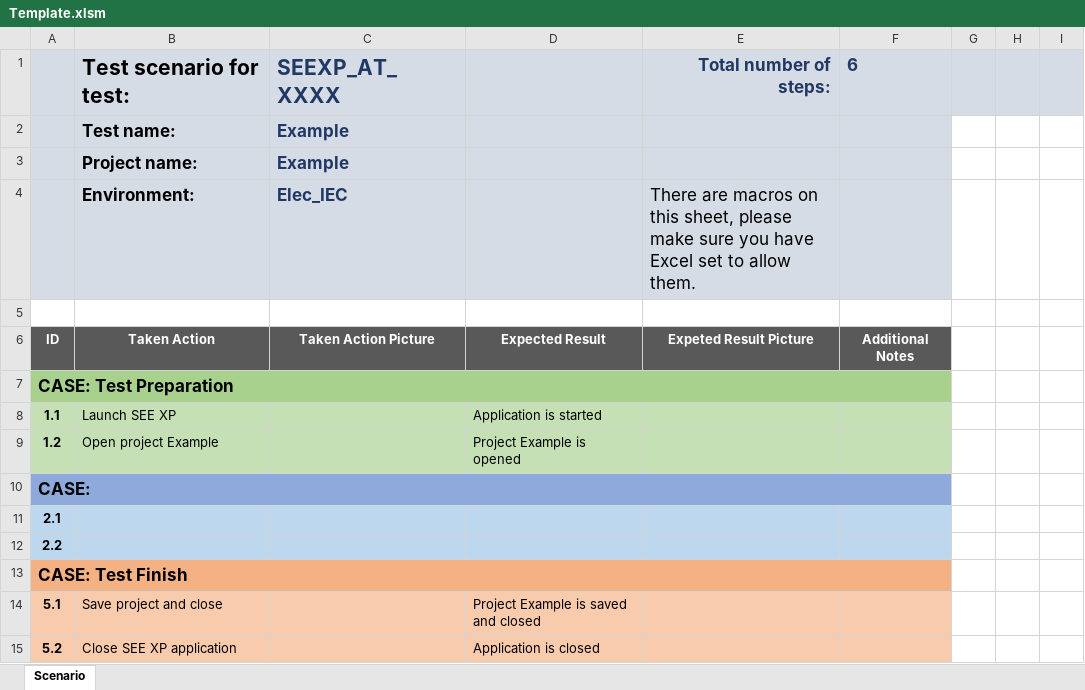
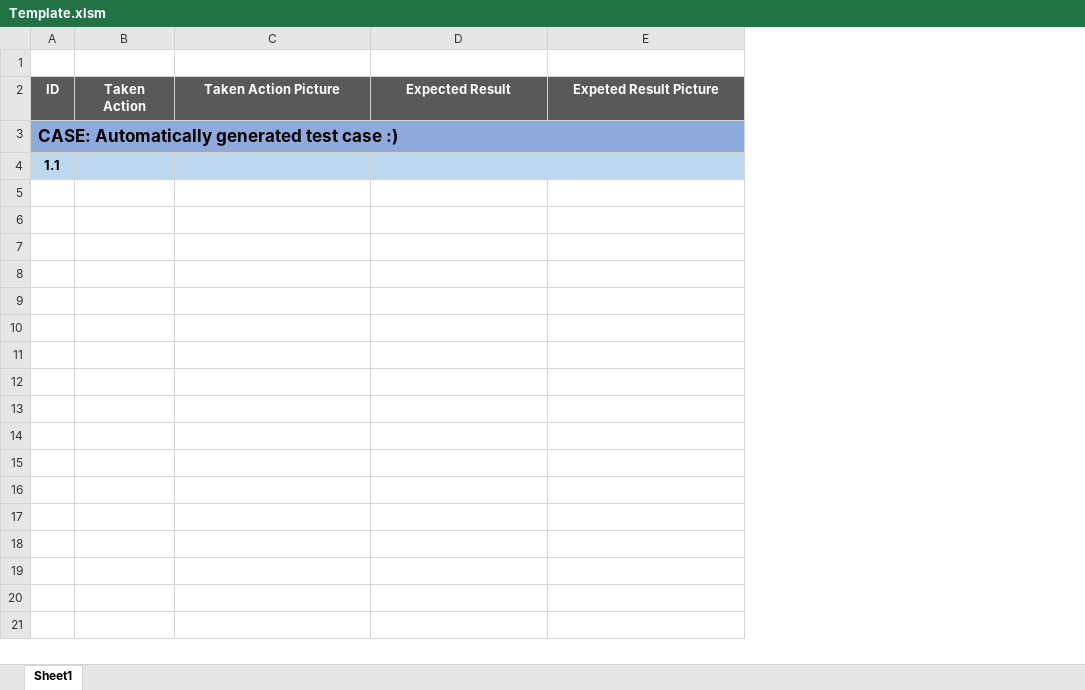
Before and after one commit to OskarLypkaa/ScenarioGenerator_ProofOfConcept, an Excel workbook: Templates/Template.xlsm, sheet Sheet1, drawn as a sheet; values as stored, in another font and other column widths than the file's, no borders; charts and pictures not drawn; removed rows and columns are numbered as before the commit, all else as after; the diff names each change by its address in the sheet, - before the commit and + after, or states it on an @@ line.

```diff
--- a/Templates/Template.xlsm (sheet Sheet1)
+++ b/Templates/Template.xlsm (sheet Sheet1)
-sheet tab: Scenario
+sheet tab: Sheet1
-column B, rows 6-8: Taken Action |  | Launch SEE XP
+column B, row 2: Taken Action
-column F, row 6: Additional Notes
-column G, empty
-column H, empty
-column I, empty
-row 1:  | Test scenario for test: | SEEXP_AT_XXXX |  | Total number of steps: | 6
-row 2:  | Test name: | Example |  |  |  |  |  | 0
-row 3:  | Project name: | Example |  |  |  |  |  | 0
-row 4:  | Environment: | Elec_IEC |  | There are macros on this sheet, please make sure you have Excel set to allow them.
-A3: CASE: Test Preparation
+A3: CASE: Automatically generated test case :)
-A3 fill: #A9D18E
+A3 fill: #8EA9DB
-C3:E3 fill: #A9D18E
+C3:E3 fill: #8EA9DB
-A4 fill: #C5E0B4
+A4 fill: #BDD7EE
-C4:E4 fill: #C5E0B4
+C4:E4 fill: #BDD7EE
-D4: Application is started
+D4: (empty)
-row 9: 1.2 | Open project Example |  | Project Example is opened
-row 10: CASE:
-row 11: 2.1
-row 12: 2.2
-row 13: CASE: Test Finish
-row 14: 5.1 | Save project and close |  | Project Example is saved and closed
-row 15: 5.2 | Close SEE XP application |  | Application is closed
```
Also changed, not shown: charts or pictures, 10 other files.
